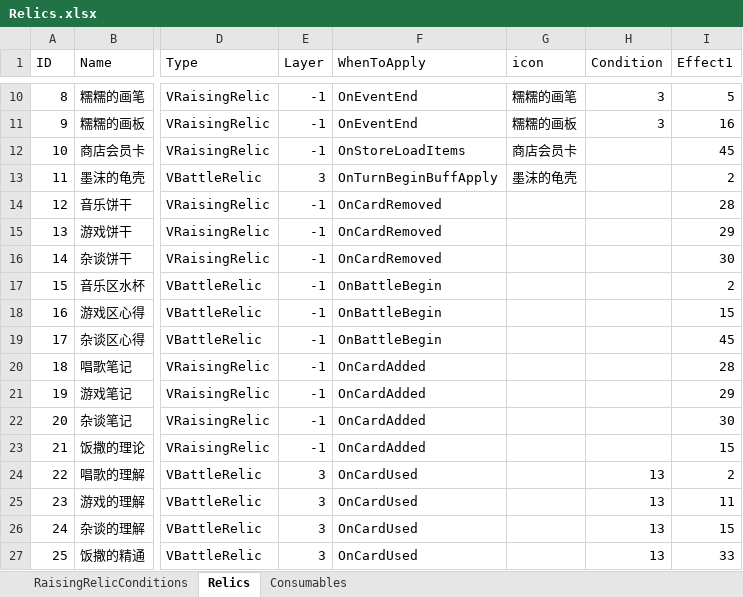
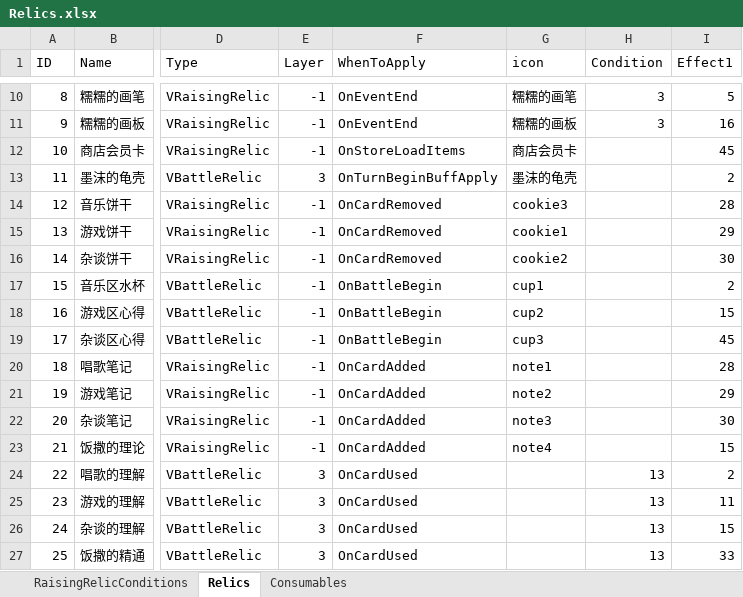
Before and after one commit to MHProtein/VTuberSim, an Excel workbook: Assets/StreamingAssets/Configurations/Relics.xlsx, sheet Relics, drawn as a sheet; only a part is shown, gaps mark what is left out; values as stored, in another font and other column widths than the file's, no borders; the diff names each change by its address in the sheet, - before the commit and + after, or states it on an @@ line.

```diff
--- a/Assets/StreamingAssets/Configurations/Relics.xlsx (sheet Relics)
+++ b/Assets/StreamingAssets/Configurations/Relics.xlsx (sheet Relics)
-G14 (icon): (empty)
+G14 (icon): cookie3
-G15 (icon): (empty)
+G15 (icon): cookie1
-G16 (icon): (empty)
+G16 (icon): cookie2
-G17 (icon): (empty)
+G17 (icon): cup1
-G18 (icon): (empty)
+G18 (icon): cup2
-G19 (icon): (empty)
+G19 (icon): cup3
-G20 (icon): (empty)
+G20 (icon): note1
-G21 (icon): (empty)
+G21 (icon): note2
-G22 (icon): (empty)
+G22 (icon): note3
-G23 (icon): (empty)
+G23 (icon): note4
```
Also changed, not shown: Assets/StreamingAssets/Configurations/Raising.xlsx, 8 other files.
